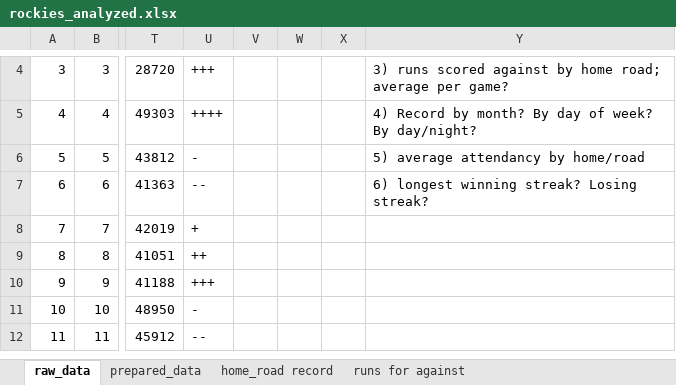
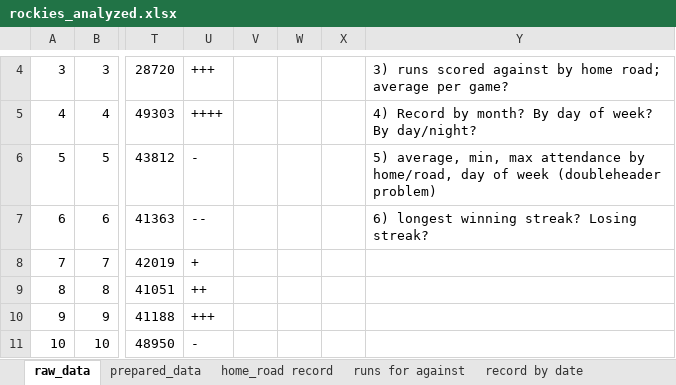
Before and after one commit to kaydoh/data-journalism, an Excel workbook: class3/rockies_analyzed.xlsx, sheet raw_data, drawn as a sheet; only a part is shown, gaps mark what is left out; the shorter side is filled out with more unchanged rows; values as stored, in another font and other column widths than the file's, no borders; the diff names each change by its address in the sheet, - before the commit and + after, or states it on an @@ line.

```diff
--- a/class3/rockies_analyzed.xlsx (sheet raw_data)
+++ b/class3/rockies_analyzed.xlsx (sheet raw_data)
+sheet tab: record by date
-Y6: 5) average attendancy by home/road
+Y6: 5) average, min, max attendance by home/road, day of week (doubleheader problem)
```
Also changed, not shown: sheet home_road record, sheet runs for against, other sheet tabs, 1 other file.
